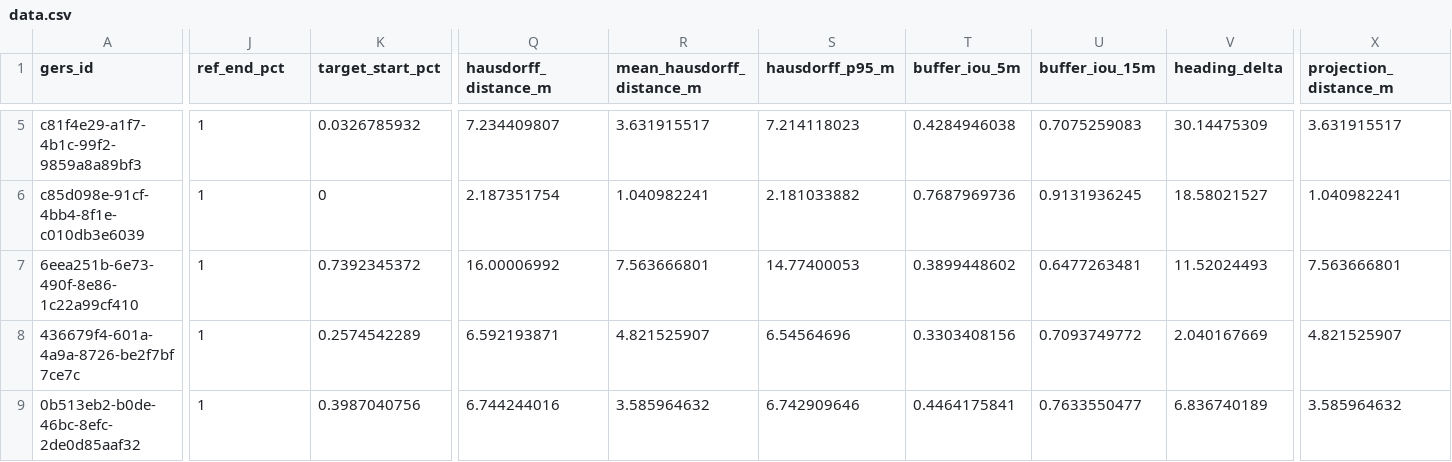
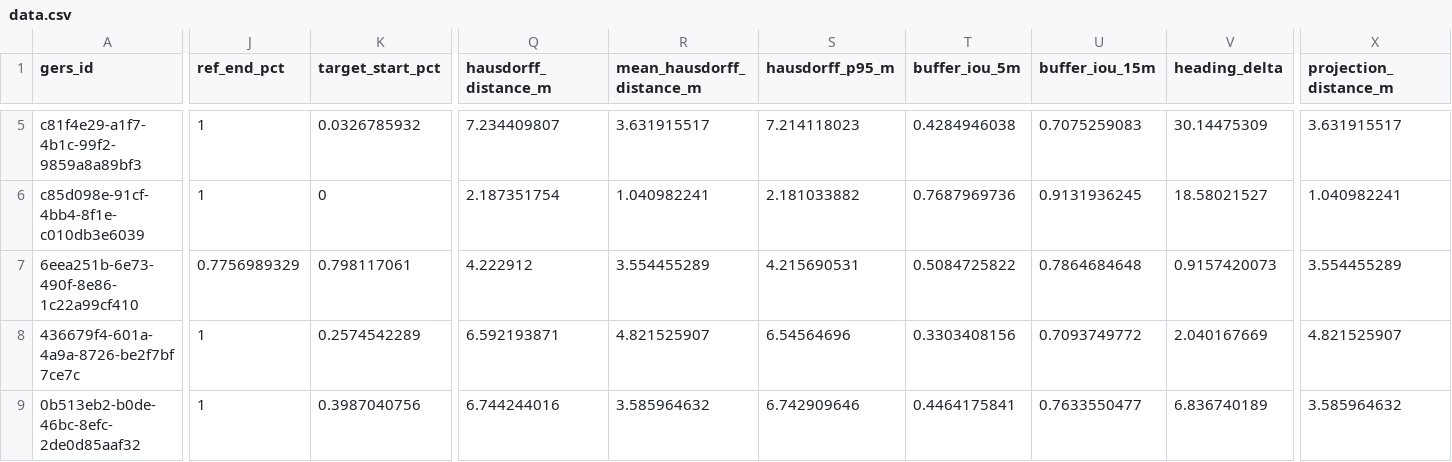
Before and after one commit to brad-richardson/crosswalk, a CSV file: labels/dataset=au_melbourne_roads/data.csv, drawn as a sheet; only a part is shown, gaps mark what is left out; the diff covers the shown part only; the diff names each change by its address in the sheet, - before the commit and + after, or states it on an @@ line.

```diff
--- a/labels/dataset=au_melbourne_roads/data.csv
+++ b/labels/dataset=au_melbourne_roads/data.csv
-J7 (ref_end_pct): 1
+J7 (ref_end_pct): 0.7756989329
-K7 (target_start_pct): 0.7392345372
+K7 (target_start_pct): 0.798117061
-Q7 (hausdorff_distance_m): 16.00006992
+Q7 (hausdorff_distance_m): 4.222912
-R7 (mean_hausdorff_distance_m): 7.563666801
+R7 (mean_hausdorff_distance_m): 3.554455289
-S7 (hausdorff_p95_m): 14.77400053
+S7 (hausdorff_p95_m): 4.215690531
-T7 (buffer_iou_5m): 0.3899448602
+T7 (buffer_iou_5m): 0.5084725822
-U7 (buffer_iou_15m): 0.6477263481
+U7 (buffer_iou_15m): 0.7864684648
-V7 (heading_delta): 11.52024493
+V7 (heading_delta): 0.9157420073
-X7 (projection_distance_m): 7.563666801
+X7 (projection_distance_m): 3.554455289
```
Also changed, not shown: 17 edited cells elsewhere in this file, labels/dataset=au_sydney_roads/data.csv, labels/dataset=co_bogota_roads/data.csv, 13 other files.
